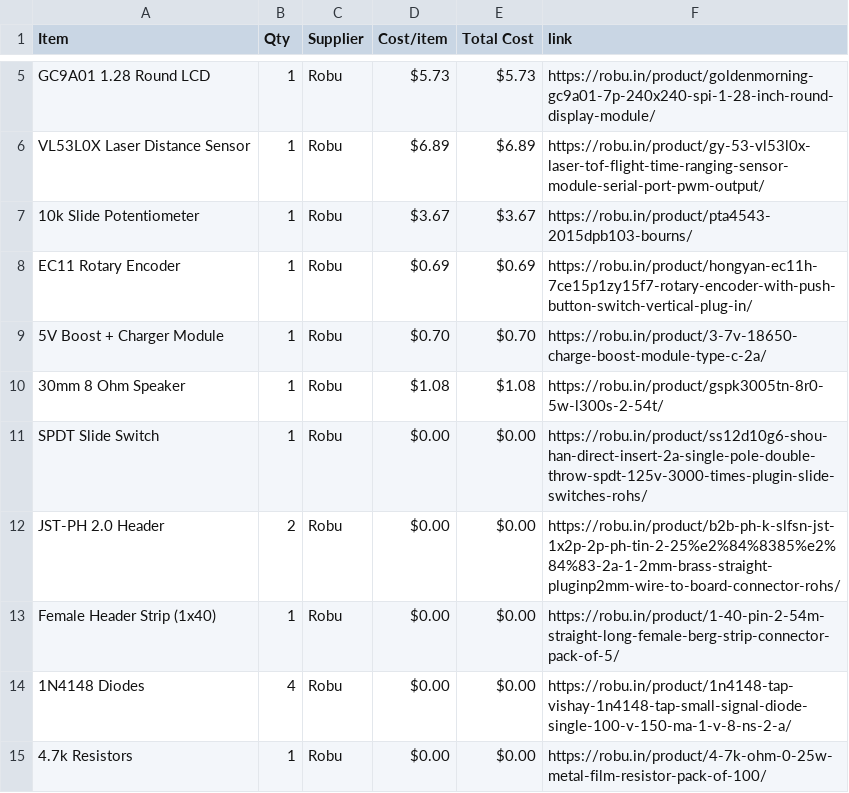
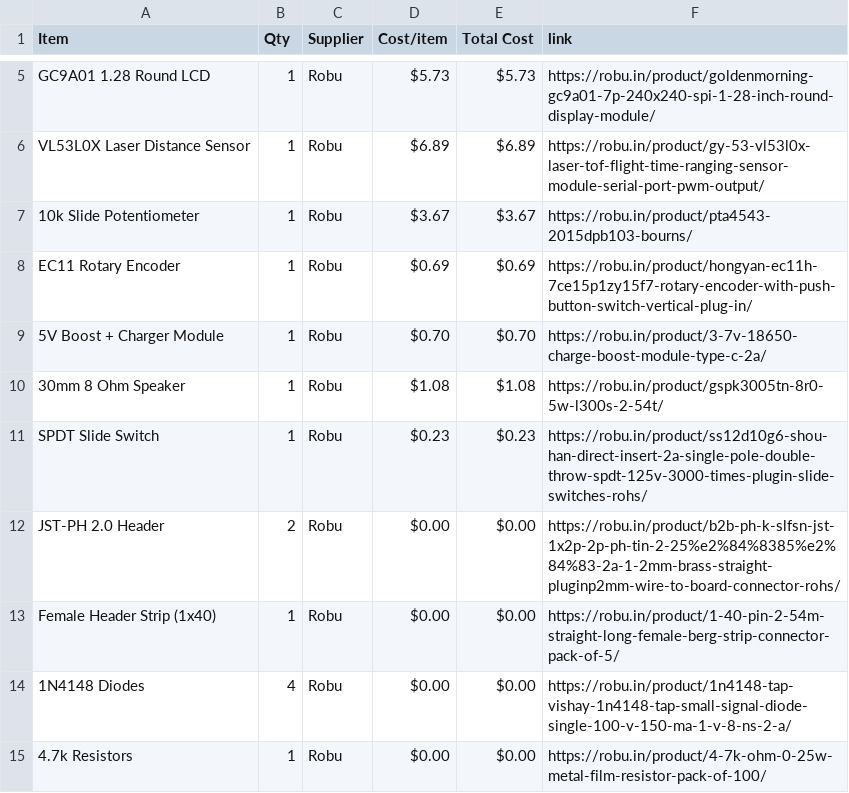
Before and after one commit to krishivjoshi219-collab/Tone-Dial, a CSV file: BOM.csv, drawn as a sheet; only a part is shown, gaps mark what is left out.

Commit message:
Sync Tone Dial from Half Life

```diff
--- a/BOM.csv
+++ b/BOM.csv
@@ -10,3 +10,3 @@ EC11 Rotary Encoder,1,Robu,$0.69,$0.69,https://robu.in/product/hongyan-ec11h-7ce
 30mm 8 Ohm Speaker,1,Robu,$1.08,$1.08,https://robu.in/product/gspk3005tn-8r0-5w-l300s-2-54t/
-SPDT Slide Switch,1,Robu,$0.00,$0.00,https://robu.in/product/ss12d10g6-shou-han-direct-insert-2a-single-pole-double-throw-spdt-125v-3000-times-plugin-slide-switches-rohs/
+SPDT Slide Switch,1,Robu,$0.23,$0.23,https://robu.in/product/ss12d10g6-shou-han-direct-insert-2a-single-pole-double-throw-spdt-125v-3000-times-plugin-slide-switches-rohs/
 JST-PH 2.0 Header,2,Robu,$0.00,$0.00,https://robu.in/product/b2b-ph-k-slfsn-jst-1x2p-2p-ph-tin-2-25%e2%84%8385%e2%84%83-2a-1-2mm-brass-straight-pluginp2mm-wire-to-board-connector-rohs/
```
